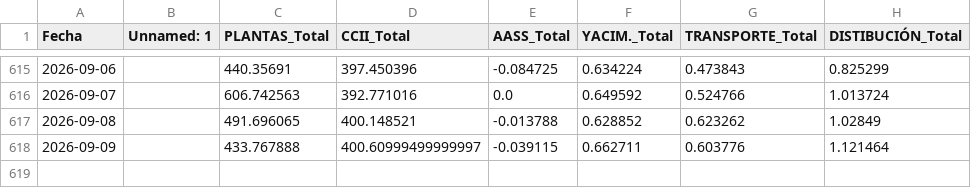
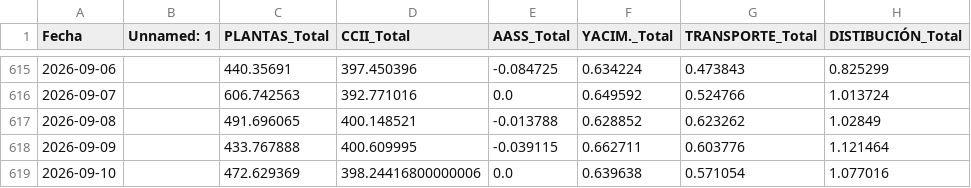
Before and after one commit to javiglejun/Entradas_gas, a CSV file: historico_entradas_transporte.csv, drawn as a sheet; only a part is shown, gaps mark what is left out.

```diff
--- a/historico_entradas_transporte.csv
+++ b/historico_entradas_transporte.csv
@@ -617,2 +617,3 @@
 2026-09-08,,491.696065,400.148521,-0.013788,0.628852,0.623262,1.02849
-2026-09-09,,433.767888,400.60999499999997,-0.039115,0.662711,0.603776,1.121464
+2026-09-09,,433.767888,400.609995,-0.039115,0.662711,0.603776,1.121464
+2026-09-10,,472.629369,398.24416800000006,0.0,0.639638,0.571054,1.077016
```
